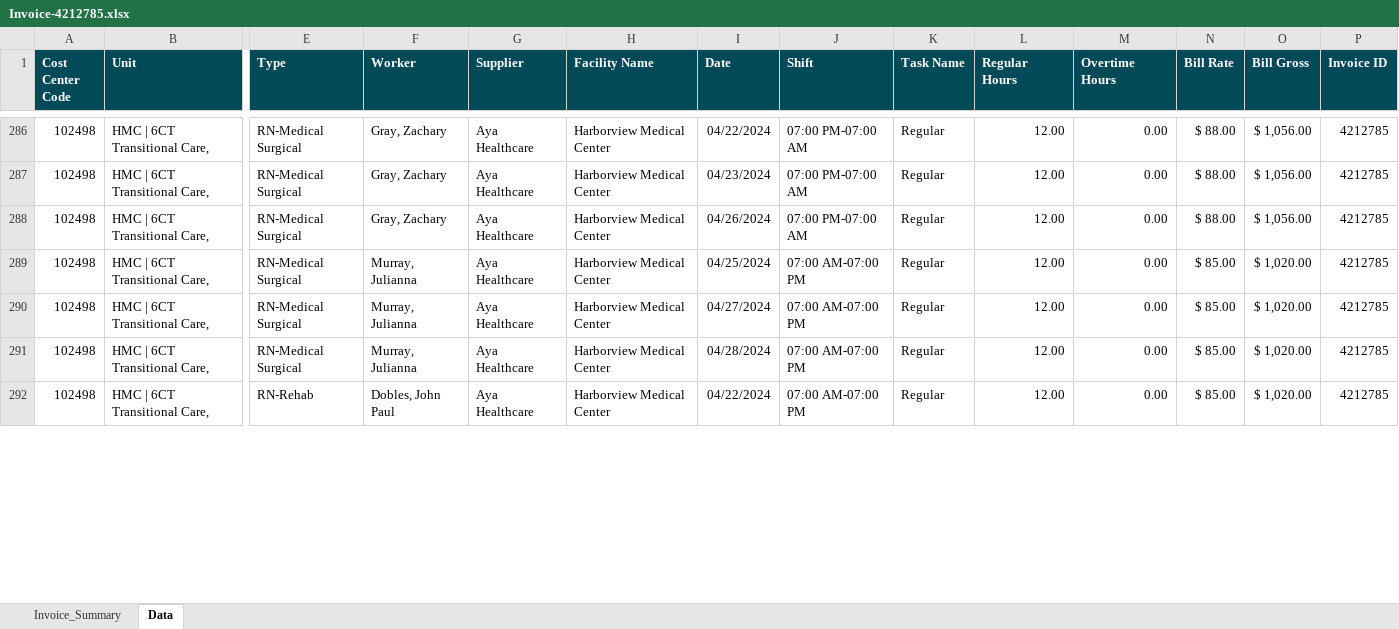
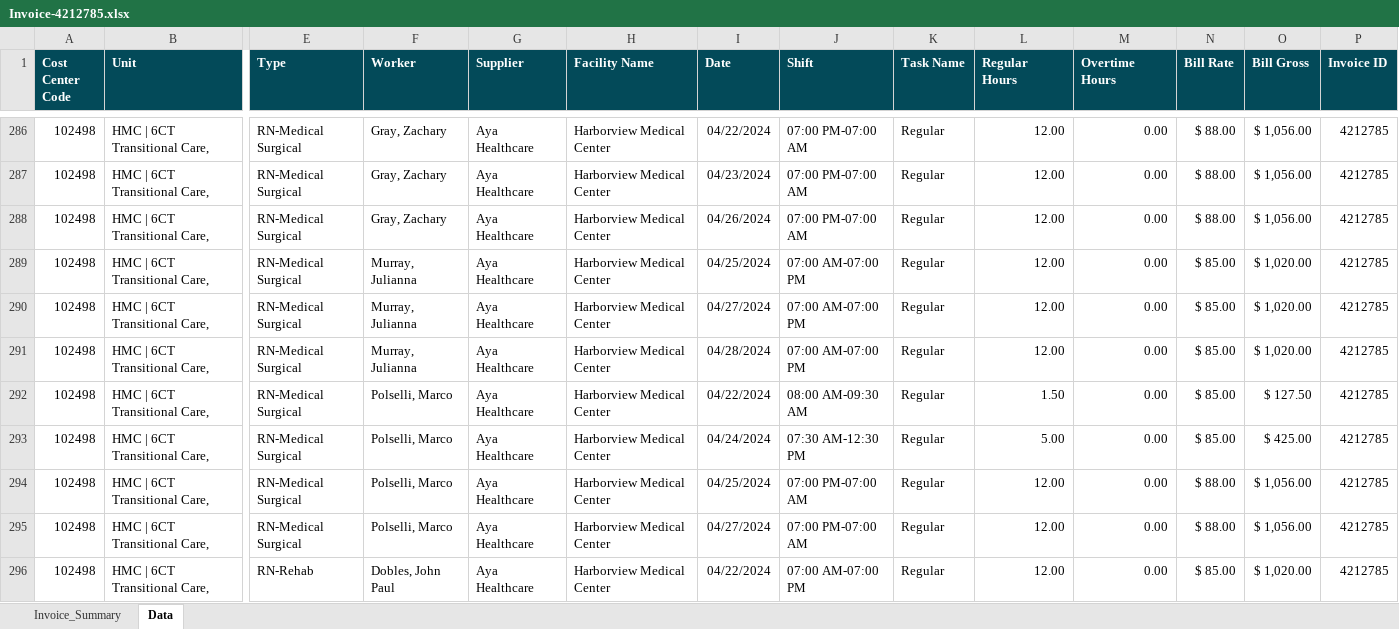
Before and after one commit to Valeriamejia1/Unit-Test-MSP, an Excel workbook: New files/Harborview Medical Center/Invoice-4212785.xlsx, sheet Data, drawn as a sheet; only a part is shown, gaps mark what is left out; values as stored, in another font and other column widths than the file's, no borders; rows hold the shown columns only; the diff covers the shown part only; the diff names each change by its address in the sheet, - before the commit and + after, or states it on an @@ line.

```diff
--- a/New files/Harborview Medical Center/Invoice-4212785.xlsx (sheet Data)
+++ b/New files/Harborview Medical Center/Invoice-4212785.xlsx (sheet Data)
+row 292: 102498 | HMC | 6CT Transitional Care, | RN-Medical Surgical | Polselli, Marco | Aya Healthcare | Harborview Medical Center | 04/22/2024 | 08:00 AM-09:30 AM | Regular | 1.50 | 0.00 | $ 85.00 | $ 127.50 | 4212785
+row 293: 102498 | HMC | 6CT Transitional Care, | RN-Medical Surgical | Polselli, Marco | Aya Healthcare | Harborview Medical Center | 04/24/2024 | 07:30 AM-12:30 PM | Regular | 5.00 | 0.00 | $ 85.00 | $ 425.00 | 4212785
+row 294: 102498 | HMC | 6CT Transitional Care, | RN-Medical Surgical | Polselli, Marco | Aya Healthcare | Harborview Medical Center | 04/25/2024 | 07:00 PM-07:00 AM | Regular | 12.00 | 0.00 | $ 88.00 | $ 1,056.00 | 4212785
+row 295: 102498 | HMC | 6CT Transitional Care, | RN-Medical Surgical | Polselli, Marco | Aya Healthcare | Harborview Medical Center | 04/27/2024 | 07:00 PM-07:00 AM | Regular | 12.00 | 0.00 | $ 88.00 | $ 1,056.00 | 4212785
```
Also changed, not shown: 56 added rows, 60 removed rows, 5 moved rows and 84 edited cells elsewhere in this sheet, sheet Invoice_Summary, charts or pictures, New files/Bay Care/10201214 Mease Countryside Hospital.xlsx, New files/Cedars-Sinai Medical Network/10204890 - CSMN - 1101034 - IM - Wil Rob.xlsx, 18 other files.
